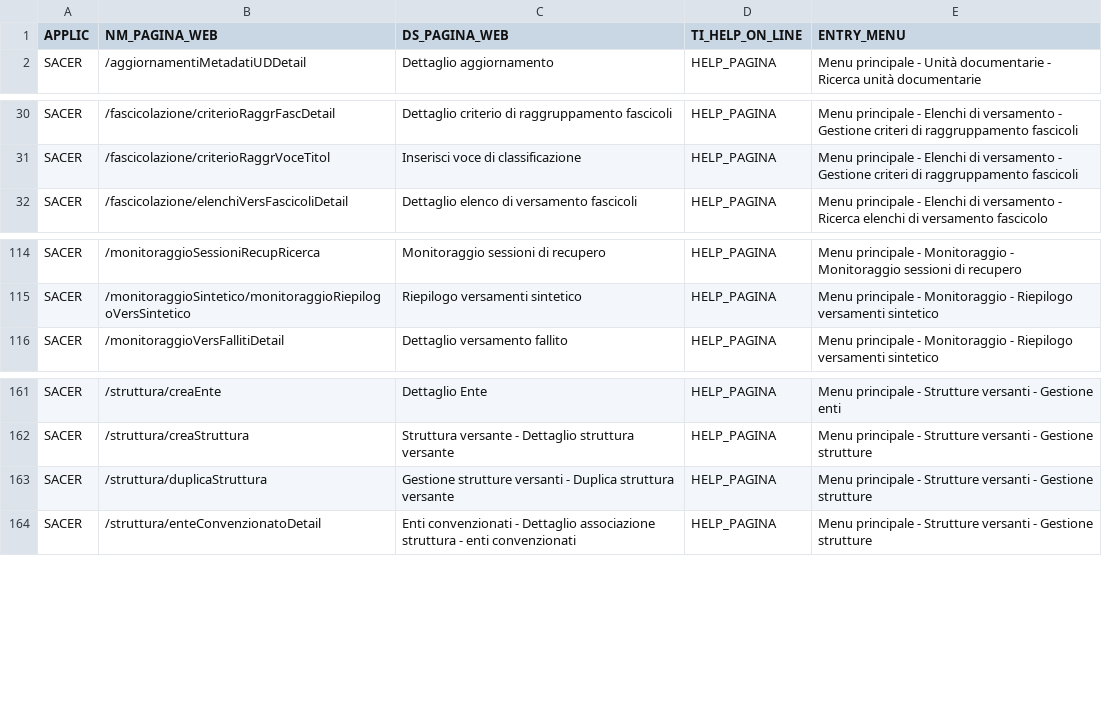
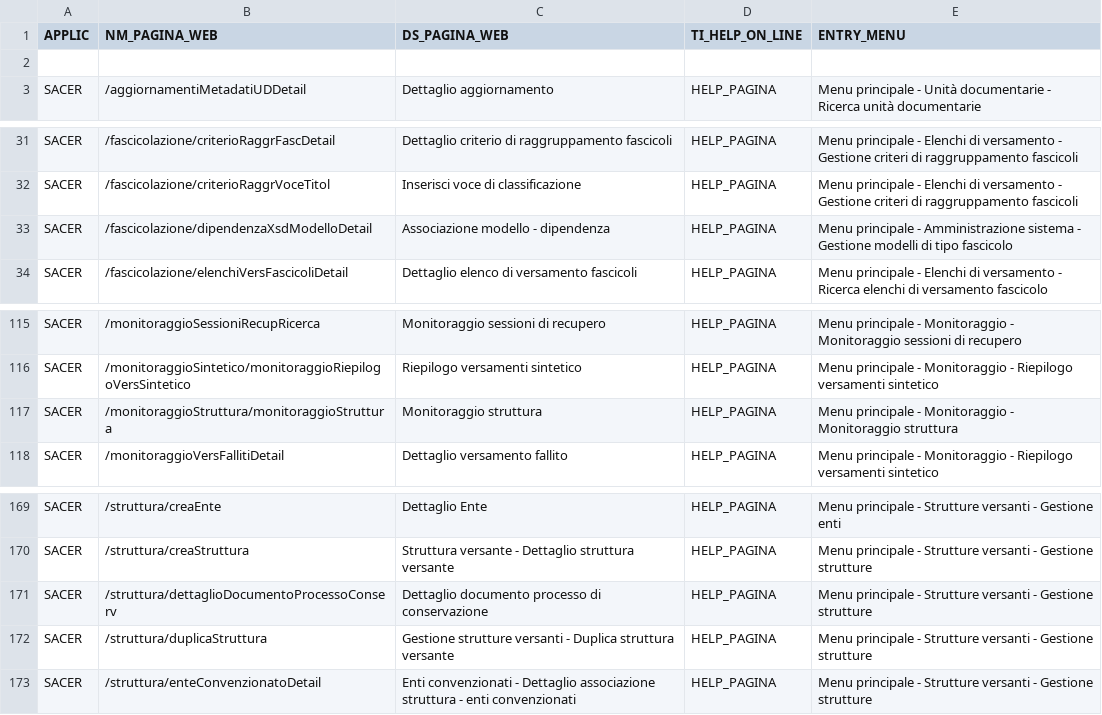
Before and after one commit to RegioneER/parer-sacer-csv, a CSV file: File pagine web.csv, drawn as a sheet; only a part is shown, gaps mark what is left out; the diff covers the shown part only.

```diff
--- a/File pagine web.csv
+++ b/File pagine web.csv
@@ -1,2 +1,3 @@
 "APPLIC";"NM_PAGINA_WEB";"DS_PAGINA_WEB";"TI_HELP_ON_LINE";"ENTRY_MENU"
+
 "SACER";"/aggiornamentiMetadatiUDDetail";"Dettaglio aggiornamento";"HELP_PAGINA";"Menu principale - Unità documentarie - Ricerca unità documentarie"
@@ -31,2 +32,3 @@
 "SACER";"/fascicolazione/criterioRaggrVoceTitol";"Inserisci voce di classificazione";"HELP_PAGINA";"Menu principale - Elenchi di versamento - Gestione criteri di raggruppamento fascicoli"
+"SACER";"/fascicolazione/dipendenzaXsdModelloDetail";"Associazione modello - dipendenza";"HELP_PAGINA";"Menu principale - Amministrazione sistema - Gestione modelli di tipo fascicolo"
 "SACER";"/fascicolazione/elenchiVersFascicoliDetail";"Dettaglio elenco di versamento fascicoli";"HELP_PAGINA";"Menu principale - Elenchi di versamento - Ricerca elenchi di versamento fascicolo"
@@ -115,2 +116,3 @@
 "SACER";"/monitoraggioSintetico/monitoraggioRiepilogoVersSintetico";"Riepilogo versamenti sintetico";"HELP_PAGINA";"Menu principale - Monitoraggio - Riepilogo versamenti sintetico"
+"SACER";"/monitoraggioStruttura/monitoraggioStruttura";"Monitoraggio struttura";"HELP_PAGINA";"Menu principale - Monitoraggio - Monitoraggio struttura"
 "SACER";"/monitoraggioVersFallitiDetail";"Dettaglio versamento fallito";"HELP_PAGINA";"Menu principale - Monitoraggio - Riepilogo versamenti sintetico"
@@ -162,2 +170,3 @@
 "SACER";"/struttura/creaStruttura";"Struttura versante - Dettaglio struttura versante";"HELP_PAGINA";"Menu principale - Strutture versanti - Gestione strutture"
+"SACER";"/struttura/dettaglioDocumentoProcessoConserv";"Dettaglio documento processo di conservazione";"HELP_PAGINA";"Menu principale - Strutture versanti - Gestione strutture"
 "SACER";"/struttura/duplicaStruttura";"Gestione strutture versanti - Duplica struttura versante";"HELP_PAGINA";"Menu principale - Strutture versanti - Gestione strutture"
```
Also changed, not shown: 9 added rows, 1 removed row and 4 edited cells elsewhere in this file, File entrate menu.csv, File servizi web.csv, 4 other files.
